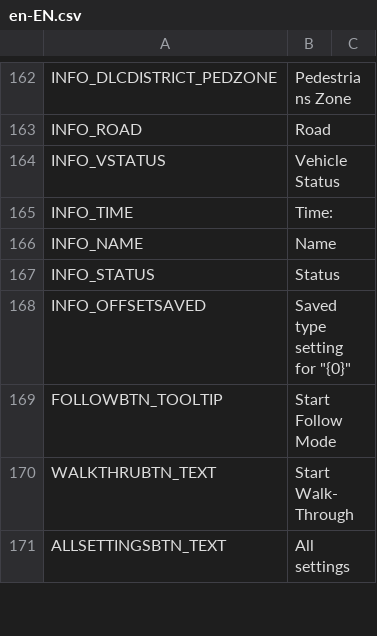
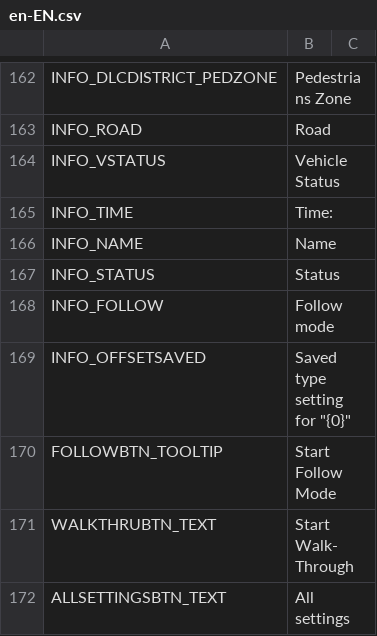
Before and after one commit to will258012/FPSCamera-Continued, a CSV file: FPSCamera/Translations/en-EN.csv, drawn as a sheet; only a part is shown, gaps mark what is left out; the diff names each change by its address in the sheet, - before the commit and + after, or states it on an @@ line.

```diff
--- a/FPSCamera/Translations/en-EN.csv
+++ b/FPSCamera/Translations/en-EN.csv
+row 168: INFO_FOLLOW | Follow mode
```
Also changed, not shown: FPSCamera/Translations/zh-CN.csv, 8 other files.
